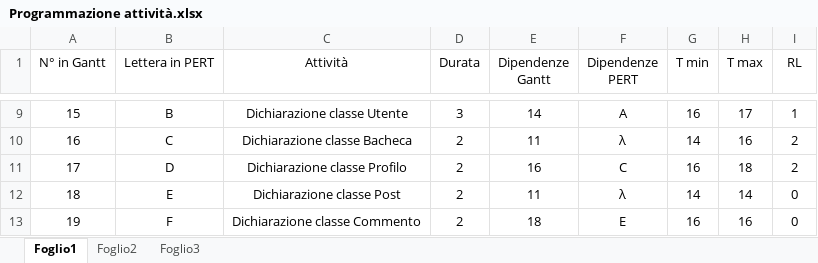
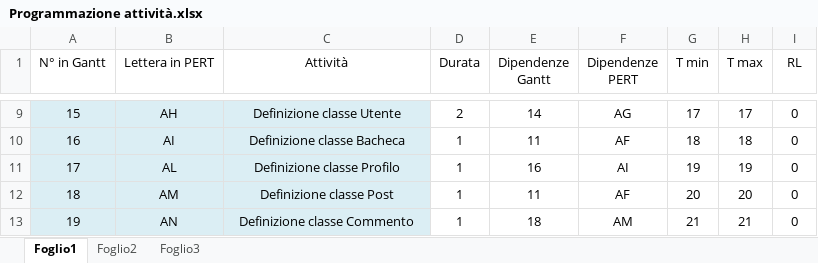
Before and after one commit to SDM-Team/intouch, an Excel workbook: Programmazione attività.xlsx, sheet Foglio1, drawn as a sheet; only a part is shown, gaps mark what is left out; values as stored, in another font and other column widths than the file's, no borders; conditional formats not drawn; the diff covers the shown part only; the diff names each change by its address in the sheet, - before the commit and + after, or states it on an @@ line.

Commit message:
Aggiorno Gantt e programmazione attività

```diff
--- a/Programmazione attività.xlsx (sheet Foglio1)
+++ b/Programmazione attività.xlsx (sheet Foglio1)
-A9:C13 fill: none
+A9:C13 fill: #DBEEF4
-B9 (Lettera in PERT): B
+B9 (Lettera in PERT): AH
-C9 (Attività): Dichiarazione classe Utente
+C9 (Attività): Definizione classe Utente
-D9 (Durata): 3
+D9 (Durata): 2
-F9 (Dipendenze PERT): A
+F9 (Dipendenze PERT): AG
-G9 (T min): 16
+G9 (T min): 17
-I9 (RL): 1
+I9 (RL): 0
-B10 (Lettera in PERT): C
+B10 (Lettera in PERT): AI
-C10 (Attività): Dichiarazione classe Bacheca
+C10 (Attività): Definizione classe Bacheca
-D10:D13 (Durata): 2
+D10:D13 (Durata): 1
-F10 (Dipendenze PERT): λ
+F10 (Dipendenze PERT): AF
-G10 (T min): 14
+G10 (T min): 18
-H10 (T max): 16
+H10 (T max): 18
-I10:I11 (RL): 2
+I10:I11 (RL): 0
-B11 (Lettera in PERT): D
+B11 (Lettera in PERT): AL
-C11 (Attività): Dichiarazione classe Profilo
+C11 (Attività): Definizione classe Profilo
-F11 (Dipendenze PERT): C
+F11 (Dipendenze PERT): AI
-G11 (T min): 16
+G11 (T min): 19
-H11 (T max): 18
+H11 (T max): 19
-B12 (Lettera in PERT): E
+B12 (Lettera in PERT): AM
-C12 (Attività): Dichiarazione classe Post
+C12 (Attività): Definizione classe Post
-F12 (Dipendenze PERT): λ
+F12 (Dipendenze PERT): AF
-G12 (T min): 14
+G12 (T min): 20
-H12 (T max): 14
+H12 (T max): 20
-B13 (Lettera in PERT): F
+B13 (Lettera in PERT): AN
-C13 (Attività): Dichiarazione classe Commento
+C13 (Attività): Definizione classe Commento
-F13 (Dipendenze PERT): E
+F13 (Dipendenze PERT): AM
-G13 (T min): 16
+G13 (T min): 21
-H13 (T max): 16
+H13 (T max): 21
```
Also changed, not shown: 10 added rows, 2 removed rows, 148 edited cells and cell formats elsewhere in this sheet, formulas that keep their value, 3 other files.
